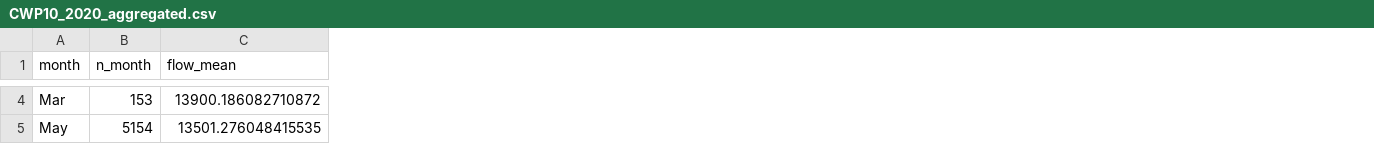
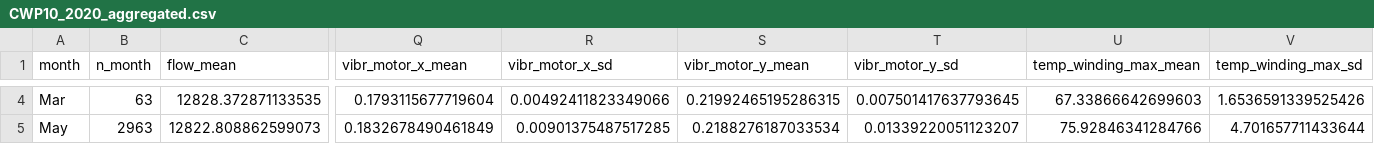
Before and after one commit to hviidhenrik/BDA_project, a CSV file: data/CWP10_2020_aggregated.csv, drawn as a sheet; only a part is shown, gaps mark what is left out; the diff covers the shown part only; the diff names each change by its address in the sheet, - before the commit and + after, or states it on an @@ line.

```diff
--- a/data/CWP10_2020_aggregated.csv
+++ b/data/CWP10_2020_aggregated.csv
+column Q (vibr_motor_x_mean), rows 4-5: 0.1793115677719604 | 0.1832678490461849
+column R (vibr_motor_x_sd), rows 4-5: 0.00492411823349066 | 0.00901375487517285
+column S (vibr_motor_y_mean), rows 4-5: 0.21992465195286315 | 0.2188276187033534
+column T (vibr_motor_y_sd), rows 4-5: 0.007501417637793645 | 0.01339220051123207
+column U (temp_winding_max_mean), rows 4-5: 67.33866642699603 | 75.92846341284766
+column V (temp_winding_max_sd), rows 4-5: 1.6536591339525426 | 4.701657711433644
-B4 (n_month): 153
+B4 (n_month): 63
-C4 (flow_mean): 13900.186082710872
+C4 (flow_mean): 12828.372871133535
-B5 (n_month): 5154
+B5 (n_month): 2963
-C5 (flow_mean): 13501.276048415535
+C5 (flow_mean): 12822.808862599073
```
Also changed, not shown: 101 edited cells elsewhere in this file, 11 other files.
